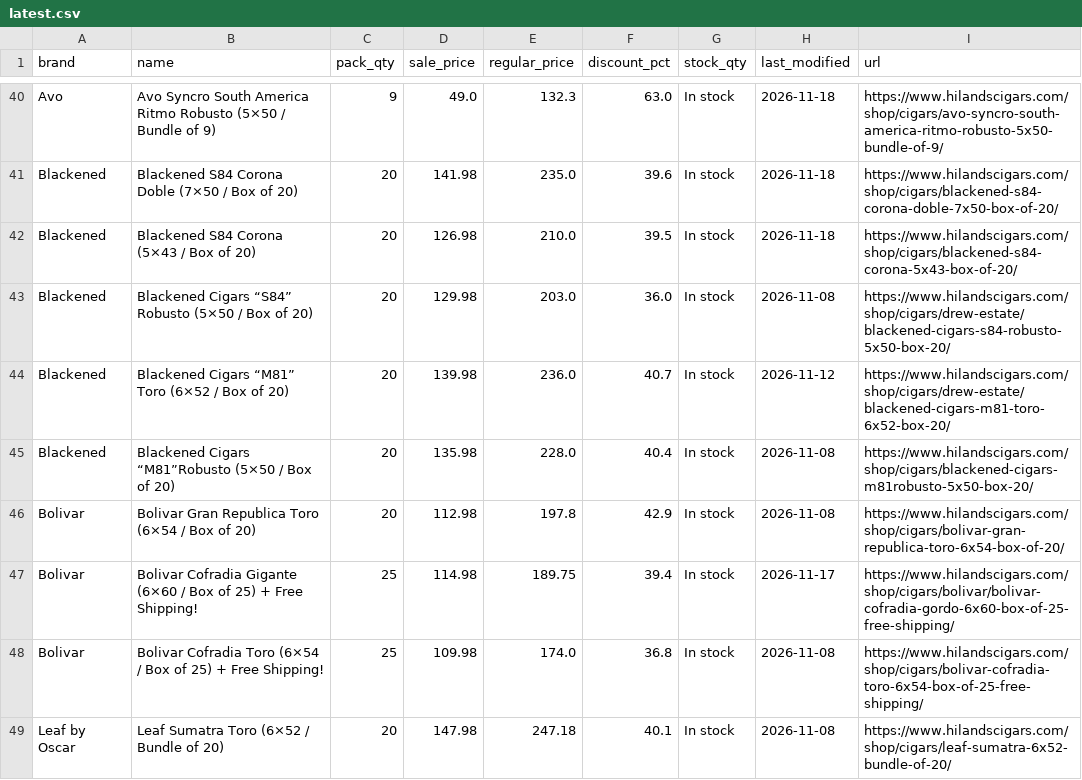
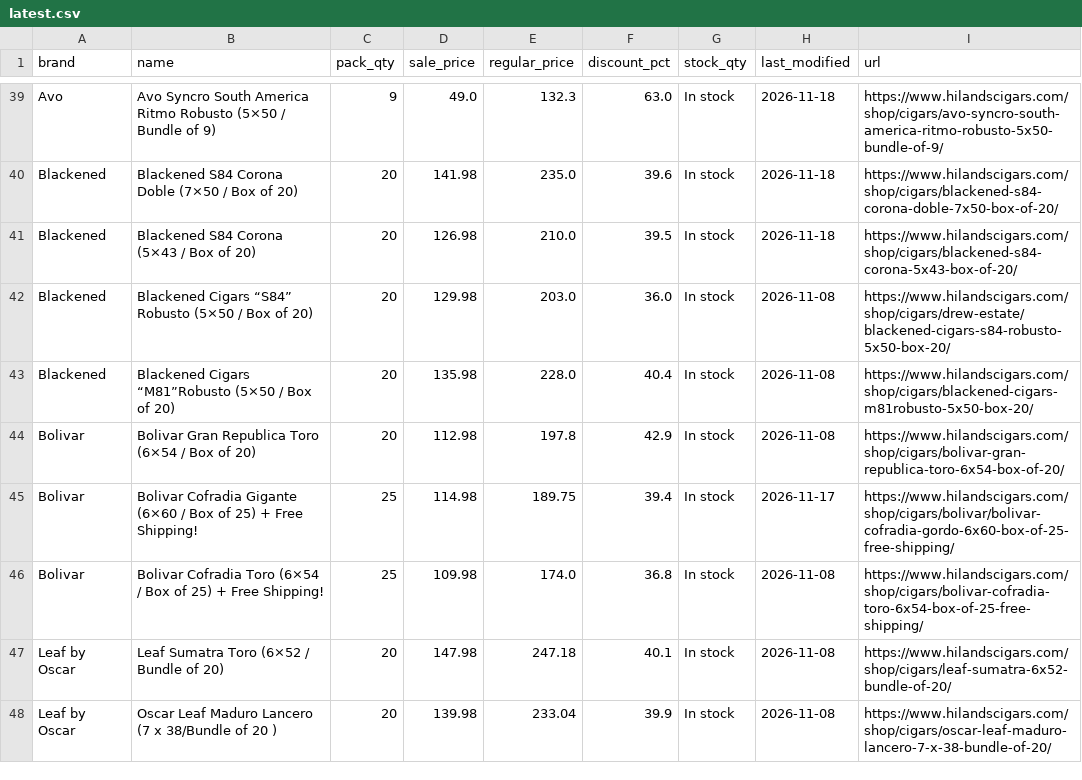
Before and after one commit to wolverinepeltz/cigars, a CSV file: data/latest.csv, drawn as a sheet; only a part is shown, gaps mark what is left out; the shorter side is filled out with more unchanged rows; the diff covers the shown part only.

```diff
--- a/data/latest.csv
+++ b/data/latest.csv
@@ -43,3 +42,2 @@ Blackened,Blackened S84 Corona (5×43 / Box of 20),20,126.98,210.0,39.5,In stock
 Blackened,Blackened Cigars “S84” Robusto (5×50 / Box of 20),20,129.98,203.0,36.0,In stock,2026-11-08,https://www.hilandscigars.com/shop/cigars/drew-estate/blackened-cigars-s84-robusto-5x50-box-20/
-Blackened,Blackened Cigars “M81” Toro (6×52 / Box of 20),20,139.98,236.0,40.7,In stock,2026-11-12,https://www.hilandscigars.com/shop/cigars/drew-estate/blackened-cigars-m81-toro-6x52-box-20/
 Blackened,Blackened Cigars “M81”Robusto (5×50 / Box of 20),20,135.98,228.0,40.4,In stock,2026-11-08,https://www.hilandscigars.com/shop/cigars/blackened-cigars-m81robusto-5x50-box-20/
```
Also changed, not shown: 2 added rows, 4 removed rows and 24 edited cells elsewhere in this file, 2 other files.
